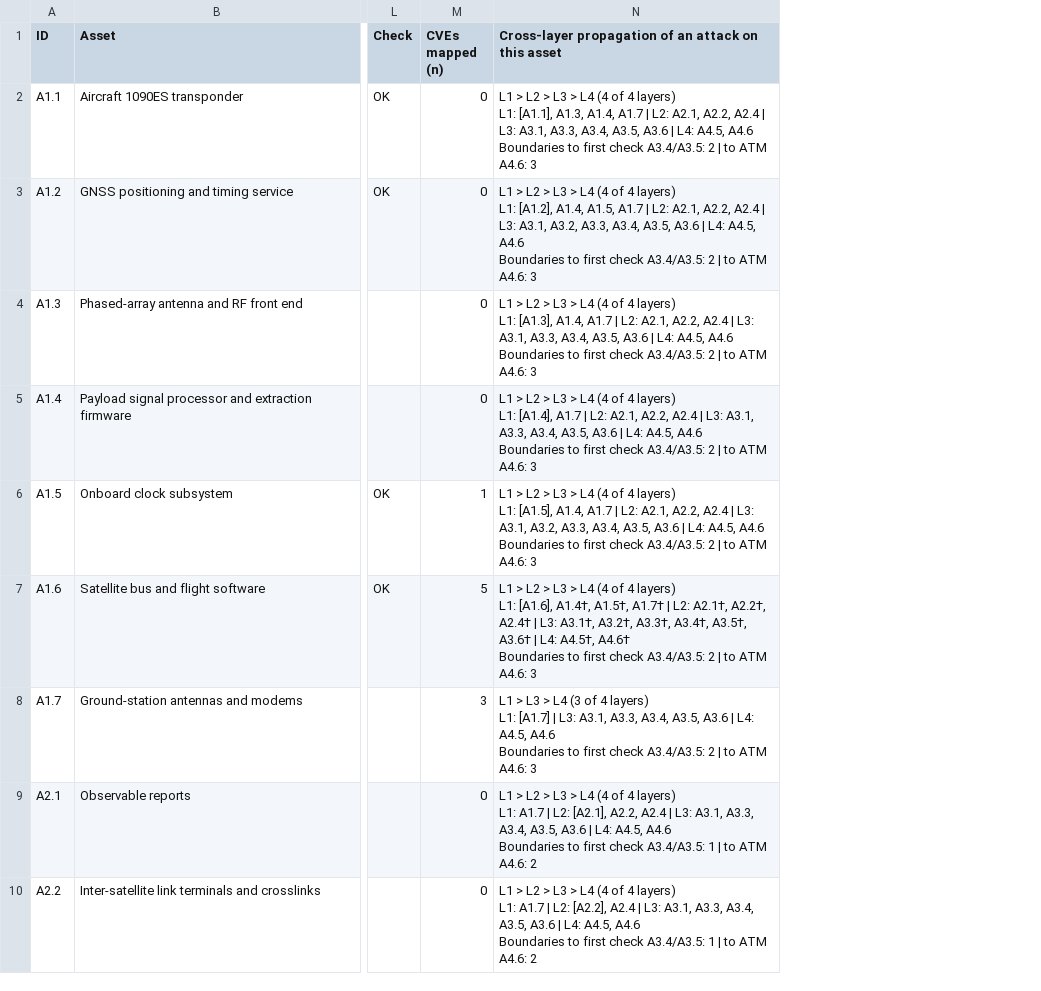
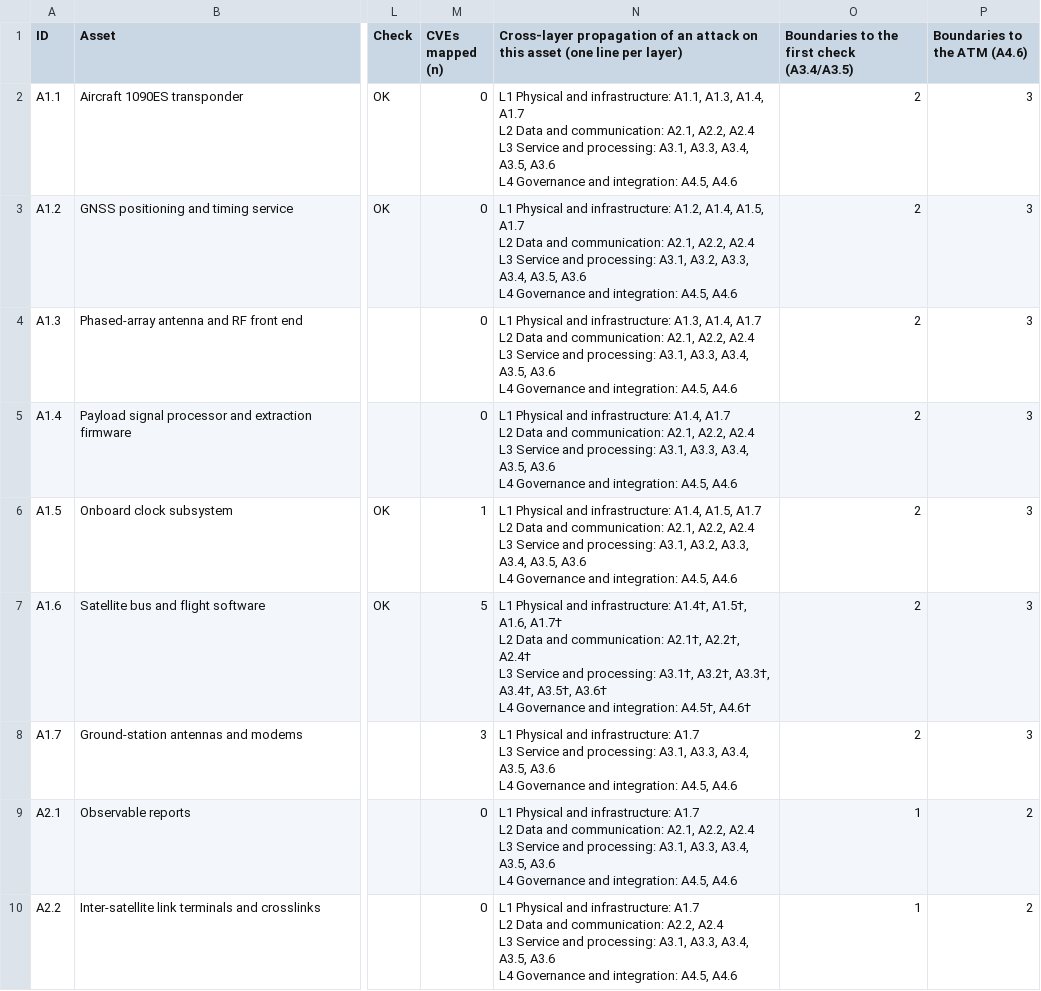
Before and after one commit to BAKROOT/leo-mlat-threat-atlas, a CSV file: data/catalogue/csv/asset_register_27.csv, drawn as a sheet; only a part is shown, gaps mark what is left out; removed rows and columns are numbered as before the commit, all else as after; ↵ is a line break in a cell; the diff names each change by its address in the sheet, - before the commit and + after, or states it on an @@ line.

```diff
--- a/data/catalogue/csv/asset_register_27.csv
+++ b/data/catalogue/csv/asset_register_27.csv
-column N, rows 1-10: Cross-layer propagation of an attack on this asset | L1 > L2 > L3 > L4 (4 of 4 layers) ↵ L1: [A1.1], A1.3, A1.4, A1.7 | L2: A2.1, A2.2, A2.4 | L3: A3.1, A3.3, A3.4, A3.5, A3.6 | L4: A4.5, A4.6 ↵ Boundaries to first check A3.4/A3.5: 2 | to ATM A4.6: 3 | L1 > L2 > L3 > L4 (4 of 4 layers) ↵ L1: [A1.2], A1.4, A1.5, A1.7 | L2: A2.1, A2.2, A2.4 | L3: A3.1, A3.2, A3.3, A3.4, A3.5, A3.6 | L4: A4.5, A4.6 ↵ Boundaries to first check A3.4/A3.5: 2 | to ATM A4.6: 3 | L1 > L2 > L3 > L4 (4 of 4 layers) ↵ L1: [A1.3], A1.4, A1.7 | L2: A2.1, A2.2, A2.4 | L3: A3.1, A3.3, A3.4, A3.5, A3.6 | L4: A4.5, A4.6 ↵ Boundaries to first check A3.4/A3.5: 2 | to ATM A4.6: 3 | L1 > L2 > L3 > L4 (4 of 4 layers) ↵ L1: [A1.4], A1.7 | L2: A2.1, A2.2, A2.4 | L3: A3.1, A3.3, A3.4, A3.5, A3.6 | L4: A4.5, A4.6 ↵ Boundaries to first check A3.4/A3.5: 2 | to ATM A4.6: 3 | L1 > L2 > L3 > L4 (4 of 4 layers) ↵ L1: [A1.5], A1.4, A1.7 | L2: A2.1, A2.2, A2.4 | L3: A3.1, A3.2, A3.3, A3.4, A3.5, A3.6 | L4: A4.5, A4.6 ↵ Boundaries to first check A3.4/A3.5: 2 | to ATM A4.6: 3 | L1 > L2 > L3 > L4 (4 of 4 layers) ↵ L1: [A1.6], A1.4†, A1.5†, A1.7† | L2: A2.1†, A2.2†, A2.4† | L3: A3.1†, A3.2†, A3.3†, A3.4†, A3.5†, A3.6† | L4: A4.5†, A4.6† ↵ Boundaries to first check A3.4/A3.5: 2 | to ATM A4.6: 3 | L1 > L3 > L4 (3 of 4 layers) ↵ L1: [A1.7] | L3: A3.1, A3.3, A3.4, A3.5, A3.6 | L4: A4.5, A4.6 ↵ Boundaries to first check A3.4/A3.5: 2 | to ATM A4.6: 3 | L1 > L2 > L3 > L4 (4 of 4 layers) ↵ L1: A1.7 | L2: [A2.1], A2.2, A2.4 | L3: A3.1, A3.3, A3.4, A3.5, A3.6 | L4: A4.5, A4.6 ↵ Boundaries to first check A3.4/A3.5: 1 | to ATM A4.6: 2 | L1 > L2 > L3 > L4 (4 of 4 layers) ↵ L1: A1.7 | L2: [A2.2], A2.4 | L3: A3.1, A3.3, A3.4, A3.5, A3.6 | L4: A4.5, A4.6 ↵ Boundaries to first check A3.4/A3.5: 1 | to ATM A4.6: 2
+column N, rows 1-10: Cross-layer propagation of an attack on this asset (one line per layer) | L1 Physical and infrastructure: A1.1, A1.3, A1.4, A1.7 ↵ L2 Data and communication: A2.1, A2.2, A2.4 ↵ L3 Service and processing: A3.1, A3.3, A3.4, A3.5, A3.6 ↵ L4 Governance and integration: A4.5, A4.6 | L1 Physical and infrastructure: A1.2, A1.4, A1.5, A1.7 ↵ L2 Data and communication: A2.1, A2.2, A2.4 ↵ L3 Service and processing: A3.1, A3.2, A3.3, A3.4, A3.5, A3.6 ↵ L4 Governance and integration: A4.5, A4.6 | L1 Physical and infrastructure: A1.3, A1.4, A1.7 ↵ L2 Data and communication: A2.1, A2.2, A2.4 ↵ L3 Service and processing: A3.1, A3.3, A3.4, A3.5, A3.6 ↵ L4 Governance and integration: A4.5, A4.6 | L1 Physical and infrastructure: A1.4, A1.7 ↵ L2 Data and communication: A2.1, A2.2, A2.4 ↵ L3 Service and processing: A3.1, A3.3, A3.4, A3.5, A3.6 ↵ L4 Governance and integration: A4.5, A4.6 | L1 Physical and infrastructure: A1.4, A1.5, A1.7 ↵ L2 Data and communication: A2.1, A2.2, A2.4 ↵ L3 Service and processing: A3.1, A3.2, A3.3, A3.4, A3.5, A3.6 ↵ L4 Governance and integration: A4.5, A4.6 | L1 Physical and infrastructure: A1.4†, A1.5†, A1.6, A1.7† ↵ L2 Data and communication: A2.1†, A2.2†, A2.4† ↵ L3 Service and processing: A3.1†, A3.2†, A3.3†, A3.4†, A3.5†, A3.6† ↵ L4 Governance and integration: A4.5†, A4.6† | L1 Physical and infrastructure: A1.7 ↵ L3 Service and processing: A3.1, A3.3, A3.4, A3.5, A3.6 ↵ L4 Governance and integration: A4.5, A4.6 | L1 Physical and infrastructure: A1.7 ↵ L2 Data and communication: A2.1, A2.2, A2.4 ↵ L3 Service and processing: A3.1, A3.3, A3.4, A3.5, A3.6 ↵ L4 Governance and integration: A4.5, A4.6 | L1 Physical and infrastructure: A1.7 ↵ L2 Data and communication: A2.2, A2.4 ↵ L3 Service and processing: A3.1, A3.3, A3.4, A3.5, A3.6 ↵ L4 Governance and integration: A4.5, A4.6
+column O, rows 1-10: Boundaries to the first check (A3.4/A3.5) | 2 | 2 | 2 | 2 | 2 | 2 | 2 | 1 | 1
+column P (Boundaries to the ATM (A4.6)), rows 2-10: 3 | 3 | 3 | 3 | 3 | 3 | 3 | 2 | 2
```
Also changed, not shown: data/catalogue/csv/catalogue_55_threats.csv, data/catalogue/csv/paper_statistics_checks.csv, 6 other files.
